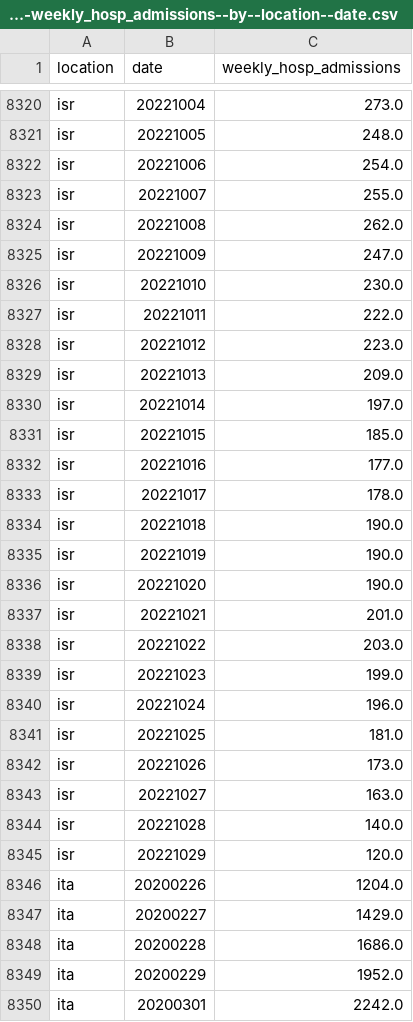
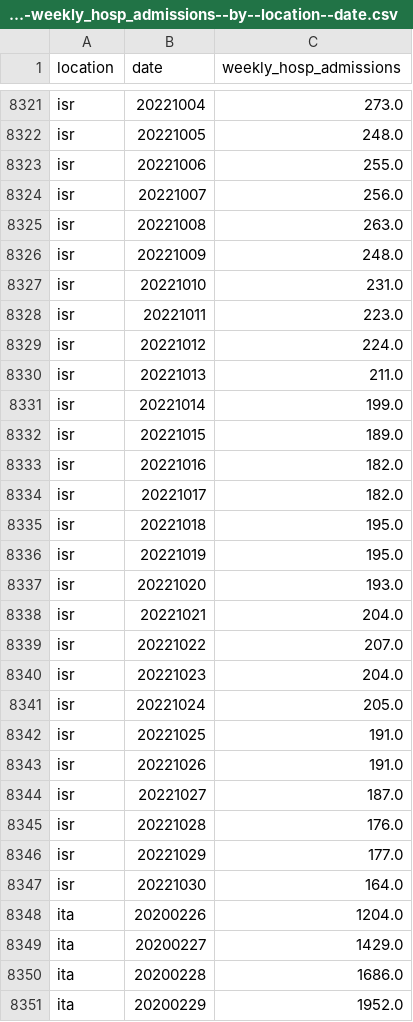
Before and after one commit to open-numbers/ddf--owid--covid_19, a CSV file: ddf--datapoints--weekly_hosp_admissions--by--location--date.csv, drawn as a sheet; only a part is shown, gaps mark what is left out; the shorter side is filled out with more unchanged rows; the diff covers the shown part only.

```diff
--- a/ddf--datapoints--weekly_hosp_admissions--by--location--date.csv
+++ b/ddf--datapoints--weekly_hosp_admissions--by--location--date.csv
@@ -8321,26 +8322,27 @@ isr,20221004,273.0
 isr,20221005,248.0
-isr,20221006,254.0
-isr,20221007,255.0
-isr,20221008,262.0
-isr,20221009,247.0
-isr,20221010,230.0
-isr,20221011,222.0
-isr,20221012,223.0
-isr,20221013,209.0
-isr,20221014,197.0
-isr,20221015,185.0
-isr,20221016,177.0
-isr,20221017,178.0
-isr,20221018,190.0
-isr,20221019,190.0
-isr,20221020,190.0
-isr,20221021,201.0
-isr,20221022,203.0
-isr,20221023,199.0
-isr,20221024,196.0
-isr,20221025,181.0
-isr,20221026,173.0
-isr,20221027,163.0
-isr,20221028,140.0
-isr,20221029,120.0
+isr,20221006,255.0
+isr,20221007,256.0
+isr,20221008,263.0
+isr,20221009,248.0
+isr,20221010,231.0
+isr,20221011,223.0
+isr,20221012,224.0
+isr,20221013,211.0
+isr,20221014,199.0
+isr,20221015,189.0
+isr,20221016,182.0
+isr,20221017,182.0
+isr,20221018,195.0
+isr,20221019,195.0
+isr,20221020,193.0
+isr,20221021,204.0
+isr,20221022,207.0
+isr,20221023,204.0
+isr,20221024,205.0
+isr,20221025,191.0
+isr,20221026,191.0
+isr,20221027,187.0
+isr,20221028,176.0
+isr,20221029,177.0
+isr,20221030,164.0
 ita,20200226,1204.0
```
Also changed, not shown: 4 added rows and 61 edited cells elsewhere in this file, ddf--datapoints--hosp_patients--by--location--date.csv, ddf--datapoints--hosp_patients_per_million--by--location--date.csv, 28 other files.
